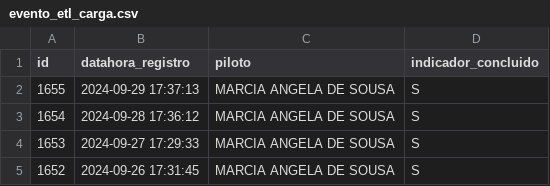
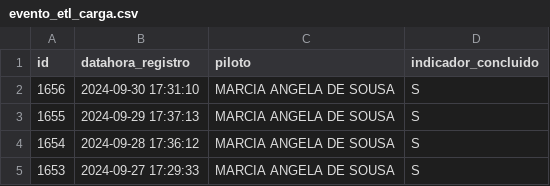
Before and after one commit to transparencia-mg/age7, a CSV file: logs/evento_etl_carga.csv, drawn as a sheet; removed rows and columns are numbered as before the commit, all else as after; the diff names each change by its address in the sheet, - before the commit and + after, or states it on an @@ line.

```diff
--- a/logs/evento_etl_carga.csv
+++ b/logs/evento_etl_carga.csv
+row 2: 1656 | 2024-09-30 17:31:10 | MARCIA ANGELA DE SOUSA | S
-row 5: 1652 | 2024-09-26 17:31:45 | MARCIA ANGELA DE SOUSA | S
```
Also changed, not shown: 10 other files.
